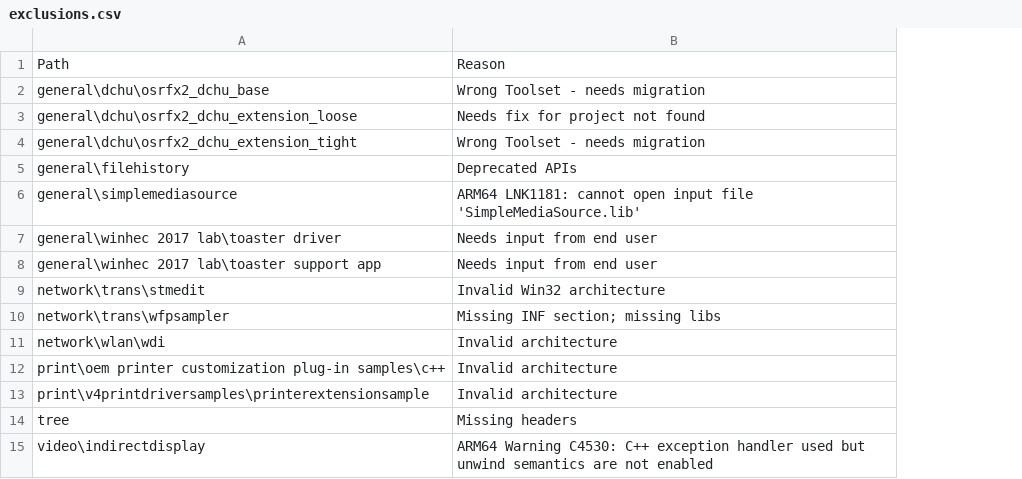
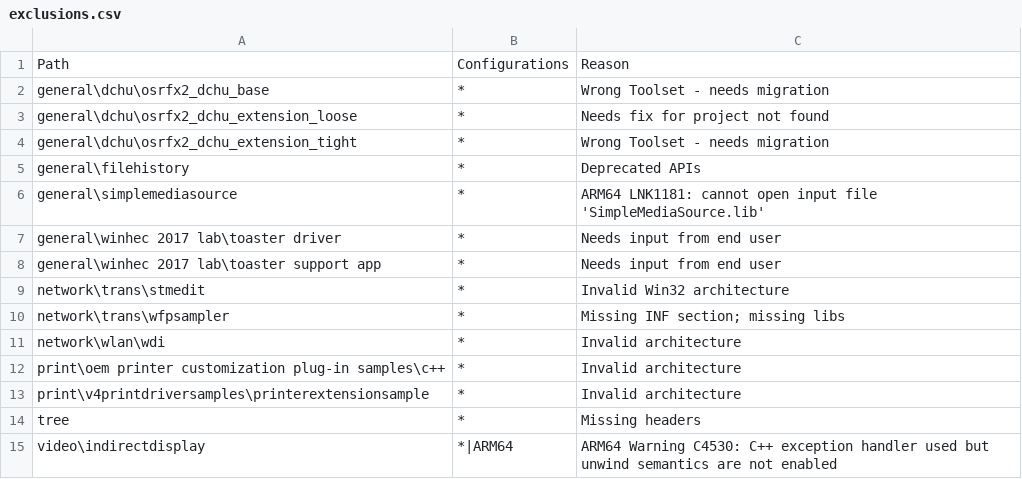
Before and after one commit to microsoft/Windows-driver-samples, a CSV file: exclusions.csv, drawn as a sheet; the diff names each change by its address in the sheet, - before the commit and + after, or states it on an @@ line.

Commit message:
Add configuration filter to exclusion list

```diff
--- a/exclusions.csv
+++ b/exclusions.csv
+column B, rows 1-15: Configurations | * | * | * | * | * | * | * | * | * | * | * | * | * | *|ARM64
```
